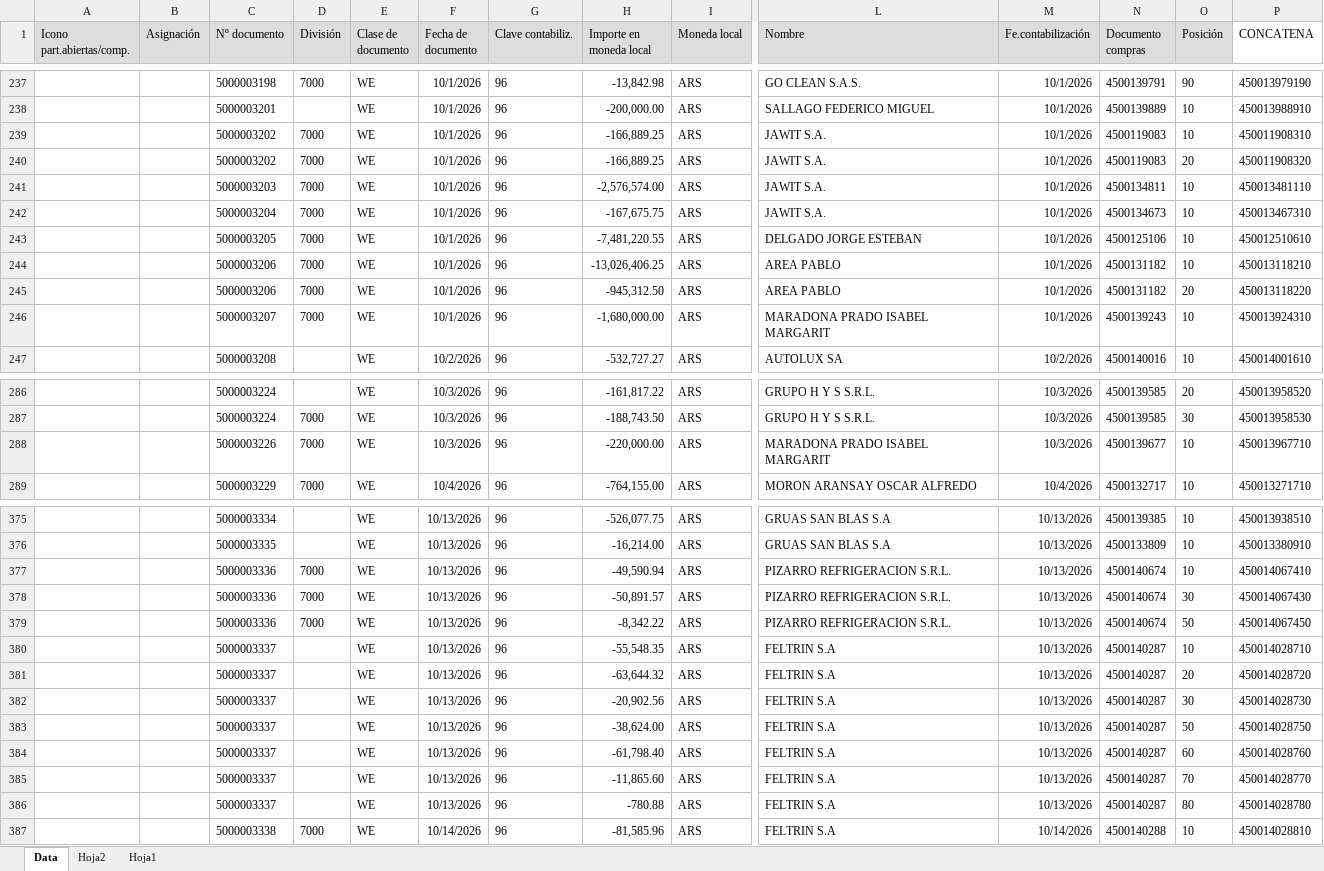
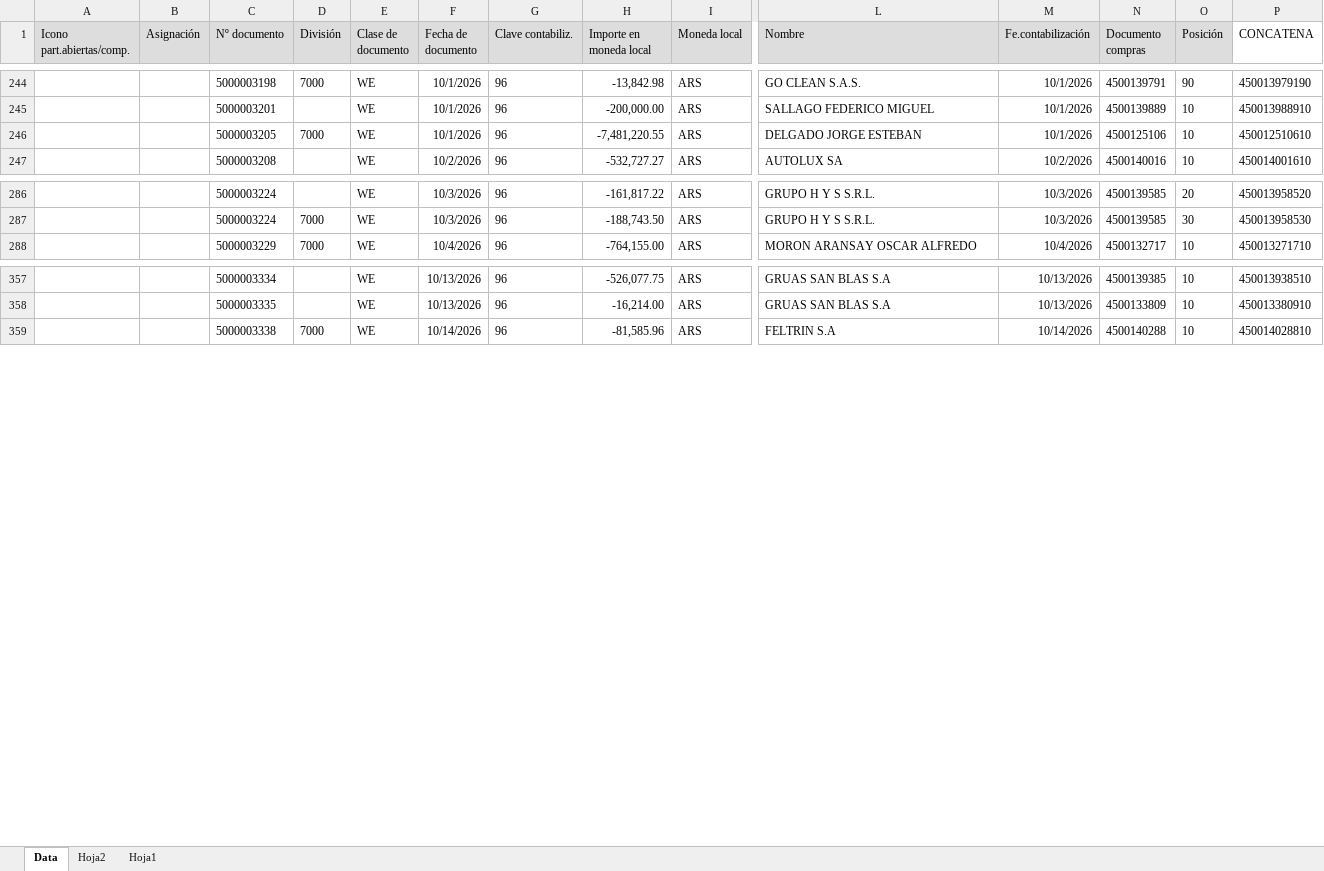
Before and after one commit to Abastecimiento-milicic/abast-milicic.github.io, an Excel workbook: data/PARTIDAS U365.xlsx, sheet Data, drawn as a sheet; only a part is shown, gaps mark what is left out; values as stored, in another font and other column widths than the file's, no borders; charts and pictures not drawn; removed rows and columns are numbered as before the commit, all else as after; rows hold the shown columns only; the diff covers the shown part only; the diff names each change by its address in the sheet, - before the commit and + after, or states it on an @@ line.

```diff
--- a/data/PARTIDAS U365.xlsx (sheet Data)
+++ b/data/PARTIDAS U365.xlsx (sheet Data)
-row 239:  |  | 5000003202 | 7000 | WE | 10/1/2026 | 96 | -166,889.25 | ARS | JAWIT S.A. | 10/1/2026 | 4500119083 | 10 | 450011908310
-row 240:  |  | 5000003202 | 7000 | WE | 10/1/2026 | 96 | -166,889.25 | ARS | JAWIT S.A. | 10/1/2026 | 4500119083 | 20 | 450011908320
-row 241:  |  | 5000003203 | 7000 | WE | 10/1/2026 | 96 | -2,576,574.00 | ARS | JAWIT S.A. | 10/1/2026 | 4500134811 | 10 | 450013481110
-row 242:  |  | 5000003204 | 7000 | WE | 10/1/2026 | 96 | -167,675.75 | ARS | JAWIT S.A. | 10/1/2026 | 4500134673 | 10 | 450013467310
-row 244:  |  | 5000003206 | 7000 | WE | 10/1/2026 | 96 | -13,026,406.25 | ARS | AREA PABLO | 10/1/2026 | 4500131182 | 10 | 450013118210
-row 245:  |  | 5000003206 | 7000 | WE | 10/1/2026 | 96 | -945,312.50 | ARS | AREA PABLO | 10/1/2026 | 4500131182 | 20 | 450013118220
-row 246:  |  | 5000003207 | 7000 | WE | 10/1/2026 | 96 | -1,680,000.00 | ARS | MARADONA PRADO ISABEL MARGARIT | 10/1/2026 | 4500139243 | 10 | 450013924310
-row 288:  |  | 5000003226 | 7000 | WE | 10/3/2026 | 96 | -220,000.00 | ARS | MARADONA PRADO ISABEL MARGARIT | 10/3/2026 | 4500139677 | 10 | 450013967710
-row 377:  |  | 5000003336 | 7000 | WE | 10/13/2026 | 96 | -49,590.94 | ARS | PIZARRO REFRIGERACION S.R.L. | 10/13/2026 | 4500140674 | 10 | 450014067410
-row 378:  |  | 5000003336 | 7000 | WE | 10/13/2026 | 96 | -50,891.57 | ARS | PIZARRO REFRIGERACION S.R.L. | 10/13/2026 | 4500140674 | 30 | 450014067430
-row 379:  |  | 5000003336 | 7000 | WE | 10/13/2026 | 96 | -8,342.22 | ARS | PIZARRO REFRIGERACION S.R.L. | 10/13/2026 | 4500140674 | 50 | 450014067450
-row 380:  |  | 5000003337 |  | WE | 10/13/2026 | 96 | -55,548.35 | ARS | FELTRIN S.A | 10/13/2026 | 4500140287 | 10 | 450014028710
-row 381:  |  | 5000003337 |  | WE | 10/13/2026 | 96 | -63,644.32 | ARS | FELTRIN S.A | 10/13/2026 | 4500140287 | 20 | 450014028720
-row 382:  |  | 5000003337 |  | WE | 10/13/2026 | 96 | -20,902.56 | ARS | FELTRIN S.A | 10/13/2026 | 4500140287 | 30 | 450014028730
-row 383:  |  | 5000003337 |  | WE | 10/13/2026 | 96 | -38,624.00 | ARS | FELTRIN S.A | 10/13/2026 | 4500140287 | 50 | 450014028750
-row 384:  |  | 5000003337 |  | WE | 10/13/2026 | 96 | -61,798.40 | ARS | FELTRIN S.A | 10/13/2026 | 4500140287 | 60 | 450014028760
-row 385:  |  | 5000003337 |  | WE | 10/13/2026 | 96 | -11,865.60 | ARS | FELTRIN S.A | 10/13/2026 | 4500140287 | 70 | 450014028770
-row 386:  |  | 5000003337 |  | WE | 10/13/2026 | 96 | -780.88 | ARS | FELTRIN S.A | 10/13/2026 | 4500140287 | 80 | 450014028780
```
Also changed, not shown: 61 added rows and 29 removed rows elsewhere in this sheet, sheet Hoja1, sheet Hoja2, formulas that keep their value, charts or pictures, data/Almacen MB52/Base MB52 374.XLSX, data/Almacen MB52/Base MB52 377.XLSX, 38 other files.
